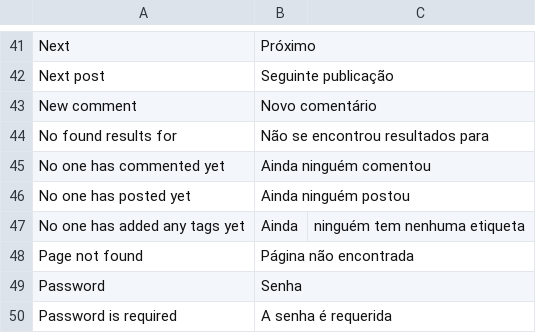
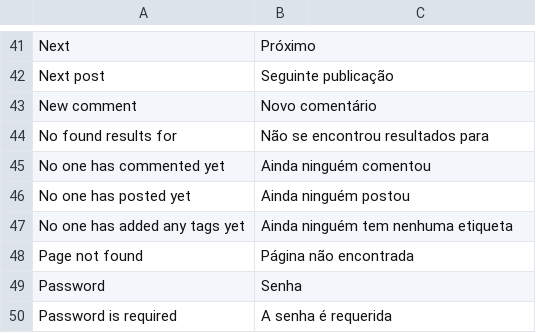
Before and after one commit to puentesarrin/selene, a CSV file: translations/pt_BR.csv, drawn as a sheet; only a part is shown, gaps mark what is left out.

Commit message:
Fixed pt_BR translation.

```diff
--- a/translations/pt_BR.csv
+++ b/translations/pt_BR.csv
@@ -46,3 +46,3 @@ No one has commented yet,Ainda ninguém comentou
 No one has posted yet,Ainda ninguém postou
-No one has added any tags yet,Ainda, ninguém tem nenhuma etiqueta
+No one has added any tags yet,Ainda ninguém tem nenhuma etiqueta
 Page not found,Página não encontrada
```
